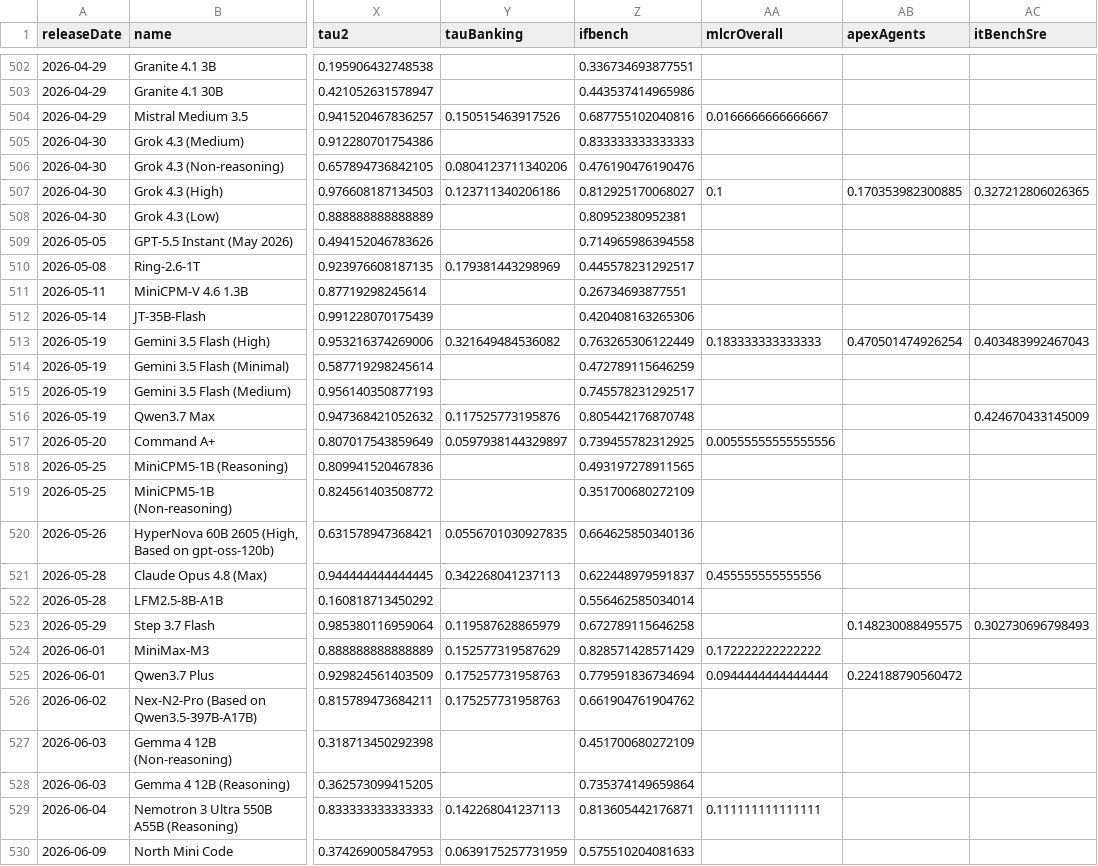
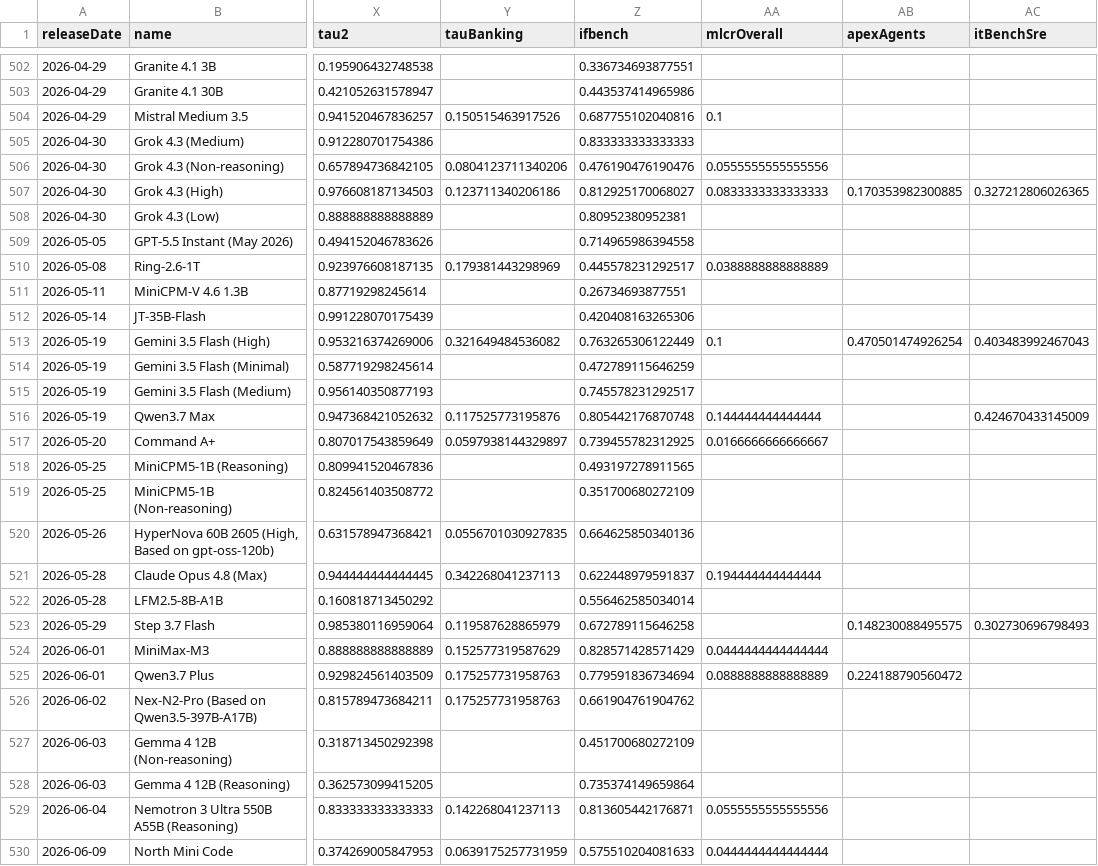
Before and after one commit to reaperpatric-max/frontier-model-intelligence, a CSV file: aa_models.csv, drawn as a sheet; only a part is shown, gaps mark what is left out; the diff covers the shown part only; the diff names each change by its address in the sheet, - before the commit and + after, or states it on an @@ line.

```diff
--- a/aa_models.csv
+++ b/aa_models.csv
-AA504 (mlcrOverall): 0.0166666666666667
+AA504 (mlcrOverall): 0.1
-AA506 (mlcrOverall): (empty)
+AA506 (mlcrOverall): 0.0555555555555556
-AA507 (mlcrOverall): 0.1
+AA507 (mlcrOverall): 0.0833333333333333
-AA510 (mlcrOverall): (empty)
+AA510 (mlcrOverall): 0.0388888888888889
-AA513 (mlcrOverall): 0.183333333333333
+AA513 (mlcrOverall): 0.1
-AA516 (mlcrOverall): (empty)
+AA516 (mlcrOverall): 0.144444444444444
-AA517 (mlcrOverall): 0.00555555555555556
+AA517 (mlcrOverall): 0.0166666666666667
-AA521 (mlcrOverall): 0.455555555555556
+AA521 (mlcrOverall): 0.194444444444444
-AA524 (mlcrOverall): 0.172222222222222
+AA524 (mlcrOverall): 0.0444444444444444
-AA525 (mlcrOverall): 0.0944444444444444
+AA525 (mlcrOverall): 0.0888888888888889
-AA529 (mlcrOverall): 0.111111111111111
+AA529 (mlcrOverall): 0.0555555555555556
-AA530 (mlcrOverall): (empty)
+AA530 (mlcrOverall): 0.0444444444444444
```
Also changed, not shown: 176 edited cells elsewhere in this file, 3 other files.
